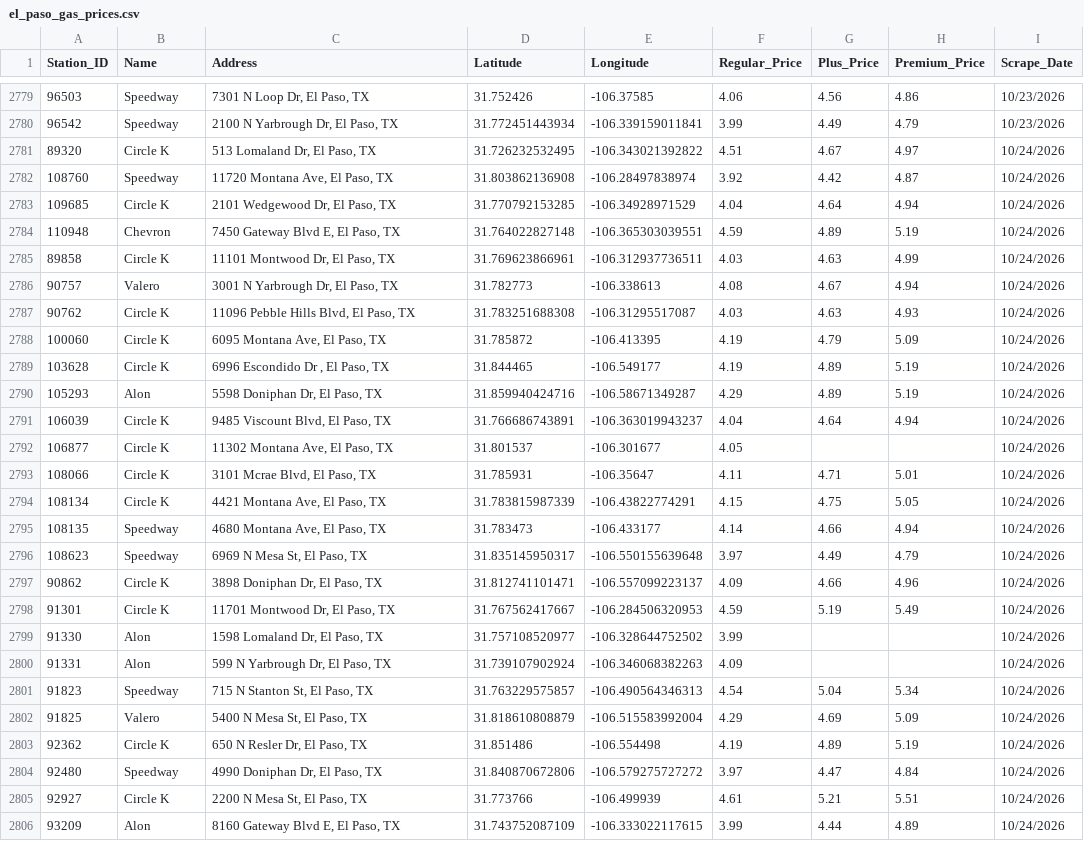
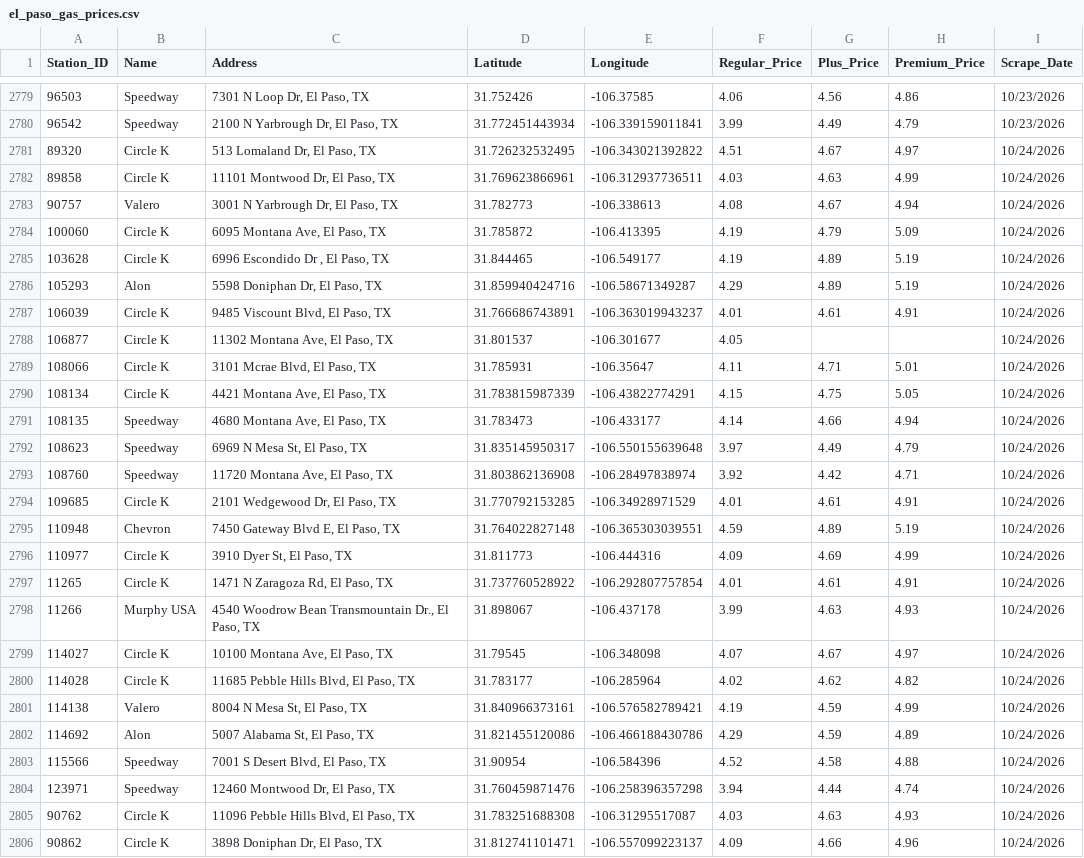
Before and after one commit to hoffmanap/epgas, a CSV file: el_paso_gas_prices.csv, drawn as a sheet; only a part is shown, gaps mark what is left out; the shorter side is filled out with more unchanged rows; removed rows and columns are numbered as before the commit, all else as after; the diff covers the shown part only; the diff names each change by its address in the sheet, - before the commit and + after, or states it on an @@ line.

```diff
--- a/el_paso_gas_prices.csv
+++ b/el_paso_gas_prices.csv
-row 2782: 108760 | Speedway | 11720 Montana Ave, El Paso, TX | 31.803862136908 | -106.28497838974 | 3.92 | 4.42 | 4.87 | 10/24/2026
-row 2783: 109685 | Circle K | 2101 Wedgewood Dr, El Paso, TX | 31.770792153285 | -106.34928971529 | 4.04 | 4.64 | 4.94 | 10/24/2026
-F2787 (Regular_Price): 4.04
+F2787 (Regular_Price): 4.01
-G2787 (Plus_Price): 4.64
+G2787 (Plus_Price): 4.61
-H2787 (Premium_Price): 4.94
+H2787 (Premium_Price): 4.91
+row 2793: 108760 | Speedway | 11720 Montana Ave, El Paso, TX | 31.803862136908 | -106.28497838974 | 3.92 | 4.42 | 4.71 | 10/24/2026
+row 2794: 109685 | Circle K | 2101 Wedgewood Dr, El Paso, TX | 31.770792153285 | -106.34928971529 | 4.01 | 4.61 | 4.91 | 10/24/2026
@@ row 2784 moved to row 2795: 110948 @@
+row 2796: 110977 | Circle K | 3910 Dyer St, El Paso, TX | 31.811773 | -106.444316 | 4.09 | 4.69 | 4.99 | 10/24/2026
+row 2797: 11265 | Circle K | 1471 N Zaragoza Rd, El Paso, TX | 31.737760528922 | -106.292807757854 | 4.01 | 4.61 | 4.91 | 10/24/2026
+row 2798: 11266 | Murphy USA | 4540 Woodrow Bean Transmountain Dr., El Paso, TX | 31.898067 | -106.437178 | 3.99 | 4.63 | 4.93 | 10/24/2026
+row 2799: 114027 | Circle K | 10100 Montana Ave, El Paso, TX | 31.79545 | -106.348098 | 4.07 | 4.67 | 4.97 | 10/24/2026
+row 2800: 114028 | Circle K | 11685 Pebble Hills Blvd, El Paso, TX | 31.783177 | -106.285964 | 4.02 | 4.62 | 4.82 | 10/24/2026
+row 2801: 114138 | Valero | 8004 N Mesa St, El Paso, TX | 31.840966373161 | -106.576582789421 | 4.19 | 4.59 | 4.99 | 10/24/2026
+row 2802: 114692 | Alon | 5007 Alabama St, El Paso, TX | 31.821455120086 | -106.466188430786 | 4.29 | 4.59 | 4.89 | 10/24/2026
+row 2803: 115566 | Speedway | 7001 S Desert Blvd, El Paso, TX | 31.90954 | -106.584396 | 4.52 | 4.58 | 4.88 | 10/24/2026
+row 2804: 123971 | Speedway | 12460 Montwood Dr, El Paso, TX | 31.760459871476 | -106.258396357298 | 3.94 | 4.44 | 4.74 | 10/24/2026
@@ row 2787 moved to row 2805: 90762 @@
```
Also changed, not shown: 6 edited cells elsewhere in this file, station_price_history.csv.
